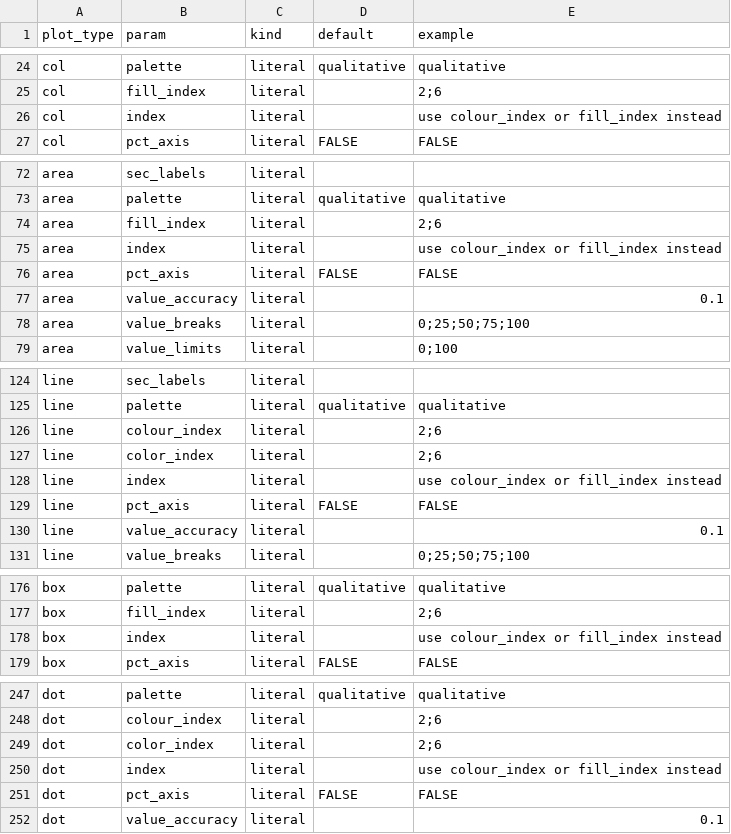
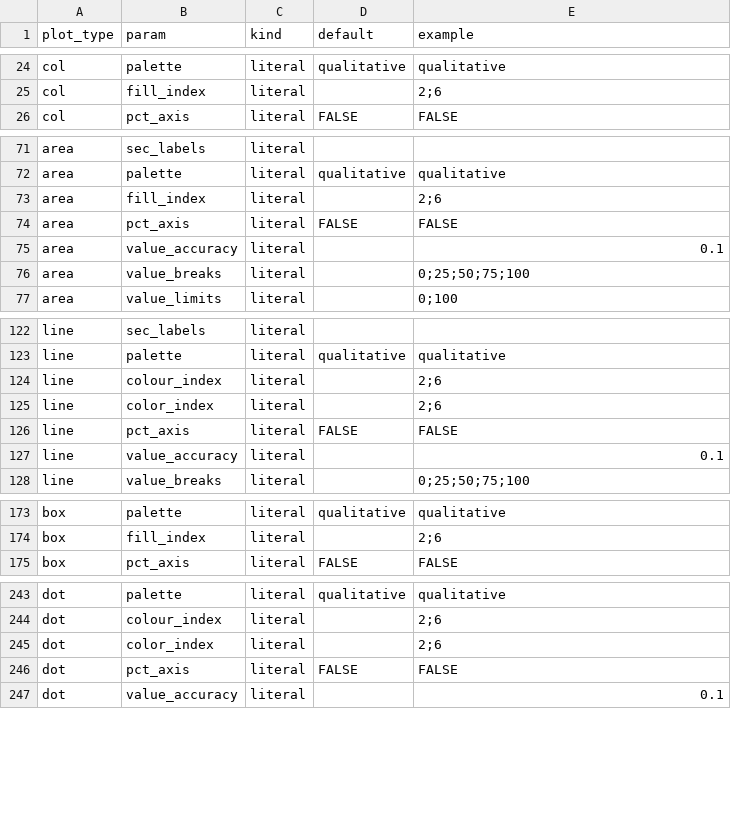
Before and after one commit to joris-klingen/ggcpb, a CSV file: inst/extdata/parameter_settings.csv, drawn as a sheet; only a part is shown, gaps mark what is left out; the diff covers the shown part only; the diff names each change by its address in the sheet, - before the commit and + after, or states it on an @@ line.

```diff
--- a/inst/extdata/parameter_settings.csv
+++ b/inst/extdata/parameter_settings.csv
-row 26: col | index | literal |  | use colour_index or fill_index instead
-row 75: area | index | literal |  | use colour_index or fill_index instead
-row 128: line | index | literal |  | use colour_index or fill_index instead
-row 178: box | index | literal |  | use colour_index or fill_index instead
-row 250: dot | index | literal |  | use colour_index or fill_index instead
```
Also changed, not shown: 2 removed rows and 2 edited cells elsewhere in this file, 22 other files.
